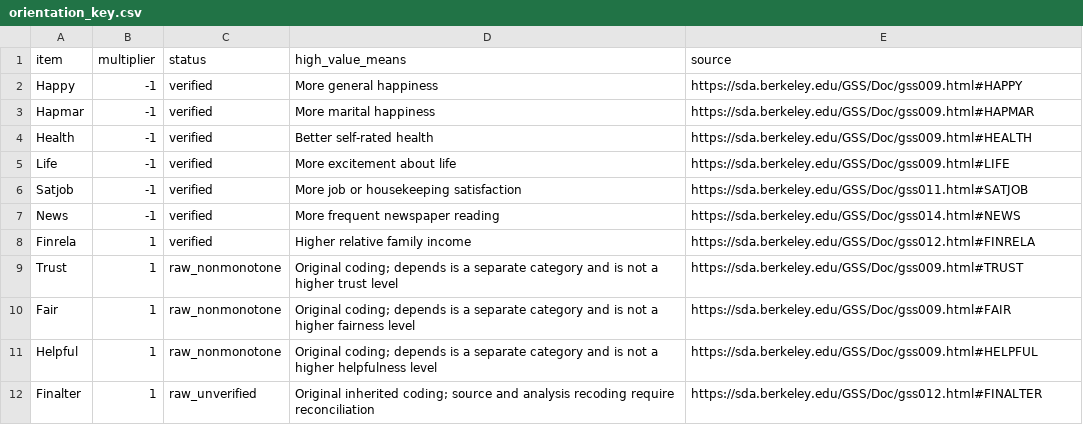
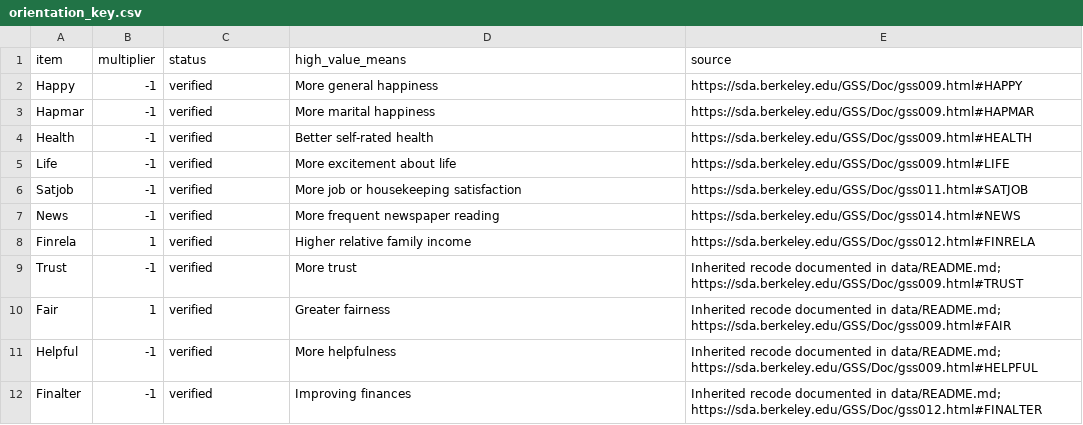
Before and after one commit to youngjae-cha/ampps-ega-explorer, a CSV file: data/orientation_key.csv, drawn as a sheet.

```diff
--- a/data/orientation_key.csv
+++ b/data/orientation_key.csv
@@ -8,5 +8,5 @@ News,-1,verified,More frequent newspaper reading,https://sda.berkeley.edu/GSS/Do
 Finrela,1,verified,Higher relative family income,https://sda.berkeley.edu/GSS/Doc/gss012.html#FINRELA
-Trust,1,raw_nonmonotone,Original coding; depends is a separate category and is not a higher trust level,https://sda.berkeley.edu/GSS/Doc/gss009.html#TRUST
-Fair,1,raw_nonmonotone,Original coding; depends is a separate category and is not a higher fairness level,https://sda.berkeley.edu/GSS/Doc/gss009.html#FAIR
-Helpful,1,raw_nonmonotone,Original coding; depends is a separate category and is not a higher helpfulness level,https://sda.berkeley.edu/GSS/Doc/gss009.html#HELPFUL
-Finalter,1,raw_unverified,Original inherited coding; source and analysis recoding require reconciliation,https://sda.berkeley.edu/GSS/Doc/gss012.html#FINALTER
+Trust,-1,verified,More trust,Inherited recode documented in data/README.md; https://sda.berkeley.edu/GSS/Doc/gss009.html#TRUST
+Fair,1,verified,Greater fairness,Inherited recode documented in data/README.md; https://sda.berkeley.edu/GSS/Doc/gss009.html#FAIR
+Helpful,-1,verified,More helpfulness,Inherited recode documented in data/README.md; https://sda.berkeley.edu/GSS/Doc/gss009.html#HELPFUL
+Finalter,-1,verified,Improving finances,Inherited recode documented in data/README.md; https://sda.berkeley.edu/GSS/Doc/gss012.html#FINALTER
```
Also changed, not shown: data/item_wordings.csv, 4 other files.
